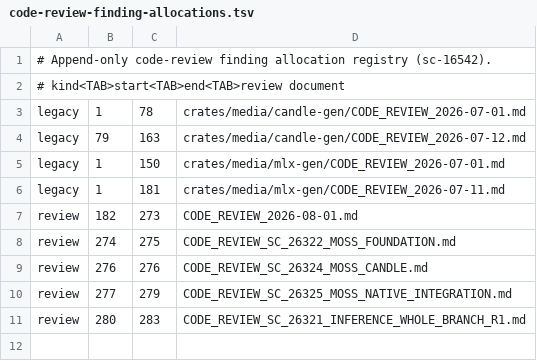
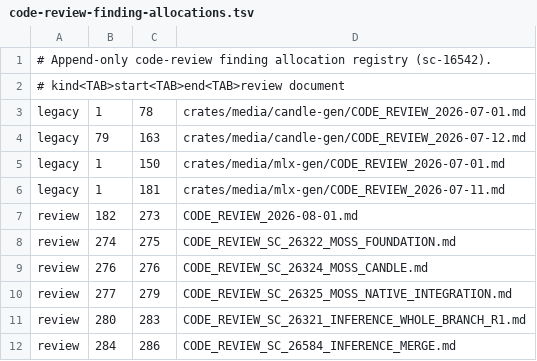
Before and after one commit to SceneWorks/inference, a TSV file: docs/code-review-finding-allocations.tsv, drawn as a sheet; the diff names each change by its address in the sheet, - before the commit and + after, or states it on an @@ line.

Commit message:
fix(moss): compose trained adapters with edit generation
Resolve integration merge findings F-284 through F-286: preserve custom residuals, clear stale edit receipts before pin authentication, and retain custom application reports. Extend the existing ignored Metal edit oracle with learned LoRA/LoKR reload and strength controls. Native execution remains pending.

```diff
--- a/docs/code-review-finding-allocations.tsv
+++ b/docs/code-review-finding-allocations.tsv
+row 12: review | 284 | 286 | CODE_REVIEW_SC_26584_INFERENCE_MERGE.md
```
Also changed, not shown: 5 other files.
